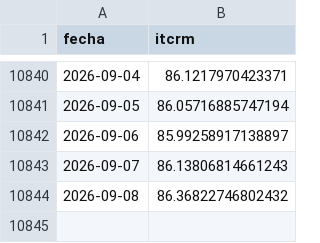
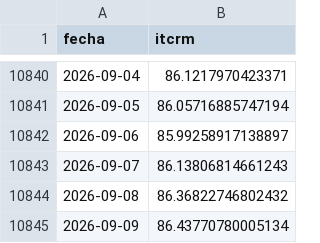
Before and after one commit to omerembon96-maker/datos-economicos-argentina, a CSV file: itcrm.csv, drawn as a sheet; only a part is shown, gaps mark what is left out; the diff names each change by its address in the sheet, - before the commit and + after, or states it on an @@ line.

```diff
--- a/itcrm.csv
+++ b/itcrm.csv
+row 10845: 2026-09-09 | 86.43770780005134
```
